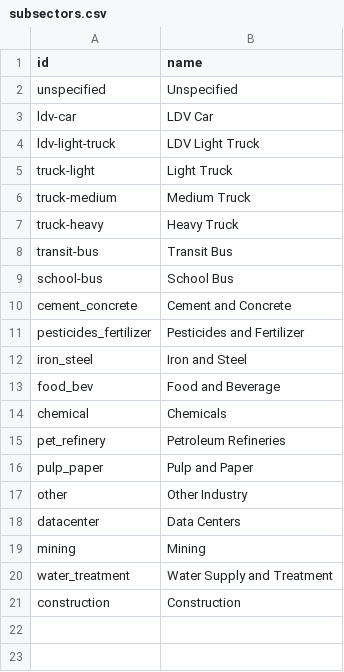
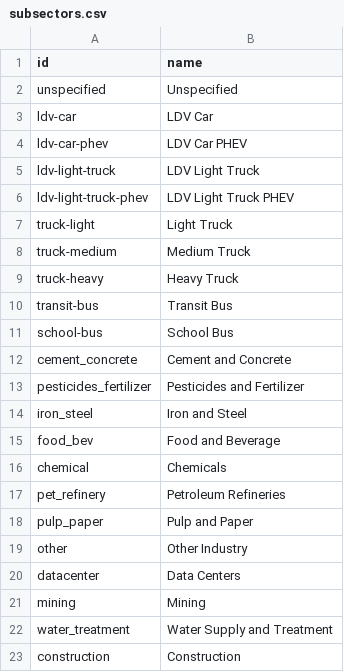
Before and after one commit to dsgrid/dsgrid-project-IEF, a CSV file: project/dimensions/subsectors.csv, drawn as a sheet.

Commit message:
add ldv phev subsectors

```diff
--- a/project/dimensions/subsectors.csv
+++ b/project/dimensions/subsectors.csv
@@ -3,3 +3,5 @@ unspecified,Unspecified
 ldv-car,LDV Car
+ldv-car-phev,LDV Car PHEV
 ldv-light-truck,LDV Light Truck
+ldv-light-truck-phev,LDV Light Truck PHEV
 truck-light,Light Truck
```
Also changed, not shown: project/dimensions/subset/subsectors_by_sector.csv, 1 other file.
